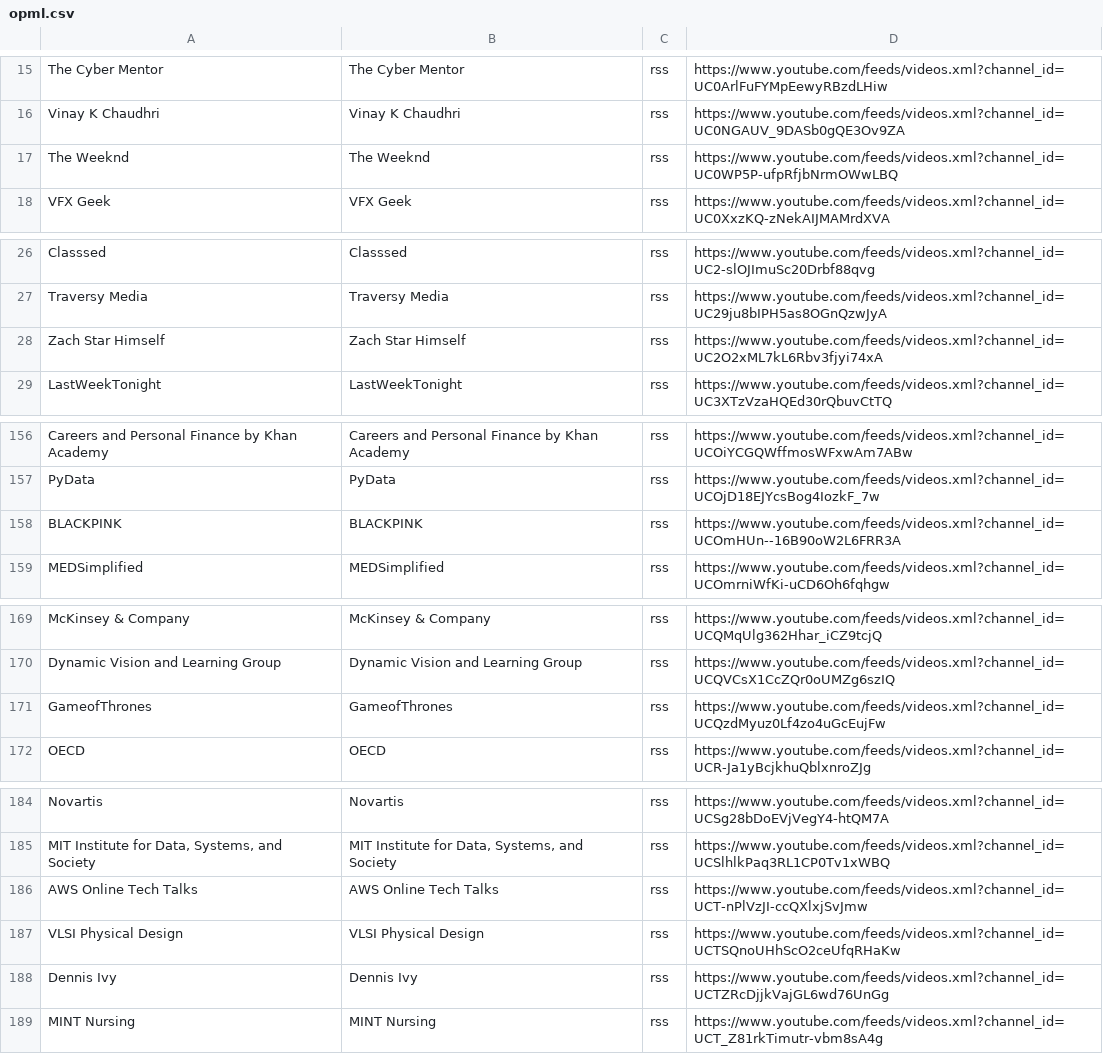
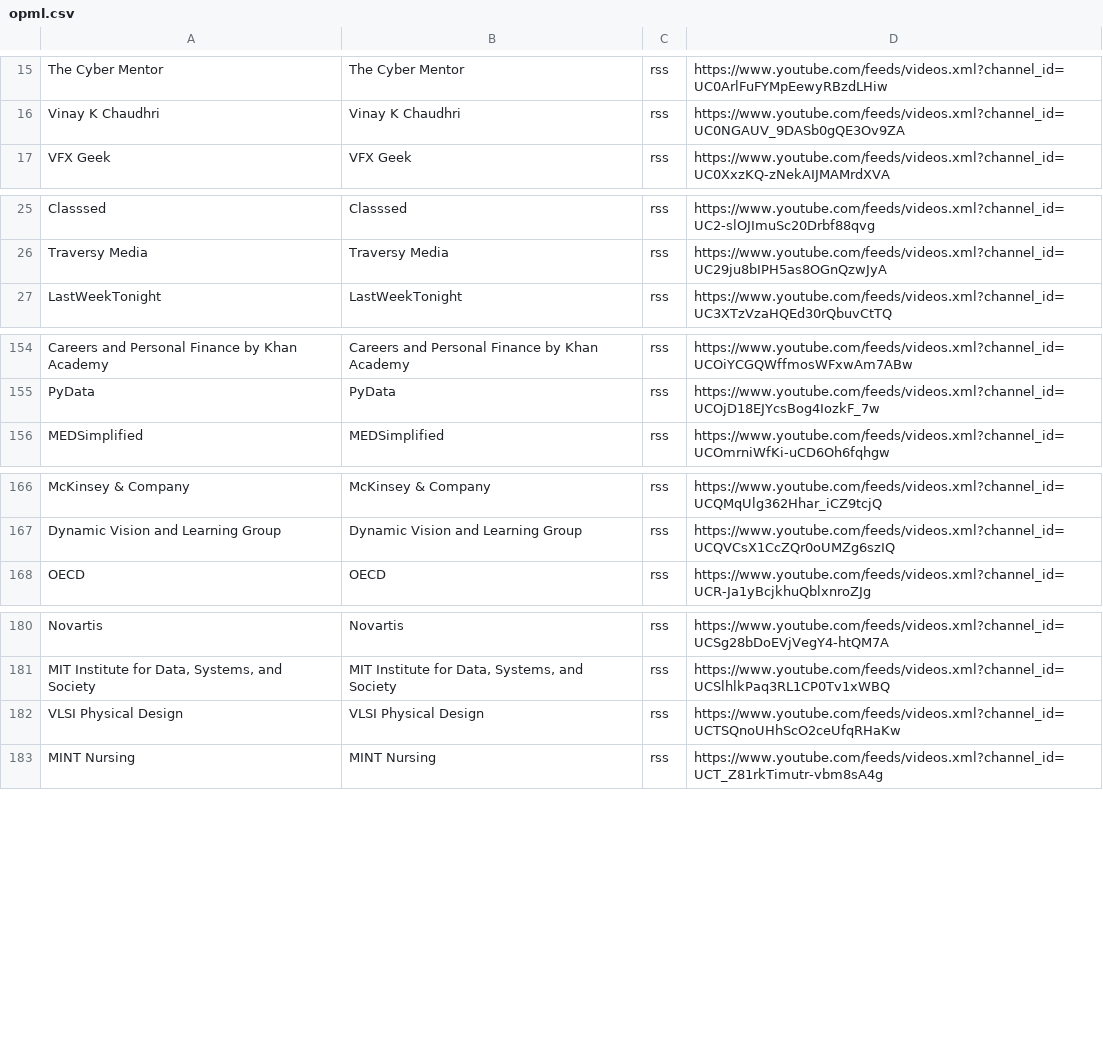
Before and after one commit to Xapien-Labs/academy-wiki, a CSV file: _domains/_cache/opml.csv, drawn as a sheet; only a part is shown, gaps mark what is left out; the diff covers the shown part only; the diff names each change by its address in the sheet, - before the commit and + after, or states it on an @@ line.

Commit message:
edits

```diff
--- a/_domains/_cache/opml.csv
+++ b/_domains/_cache/opml.csv
-row 17: The Weeknd | The Weeknd | rss | https://www.youtube.com/feeds/videos.xml?channel_id=UC0WP5P-ufpRfjbNrmOWwLBQ
-row 28: Zach Star Himself | Zach Star Himself | rss | https://www.youtube.com/feeds/videos.xml?channel_id=UC2O2xML7kL6Rbv3fjyi74xA
-row 158: BLACKPINK | BLACKPINK | rss | https://www.youtube.com/feeds/videos.xml?channel_id=UCOmHUn--16B90oW2L6FRR3A
-row 171: GameofThrones | GameofThrones | rss | https://www.youtube.com/feeds/videos.xml?channel_id=UCQzdMyuz0Lf4zo4uGcEujFw
-row 186: AWS Online Tech Talks | AWS Online Tech Talks | rss | https://www.youtube.com/feeds/videos.xml?channel_id=UCT-nPlVzJI-ccQXlxjSvJmw
-row 188: Dennis Ivy | Dennis Ivy | rss | https://www.youtube.com/feeds/videos.xml?channel_id=UCTZRcDjjkVajGL6wd76UnGg
```
Also changed, not shown: 9 removed rows elsewhere in this file.
